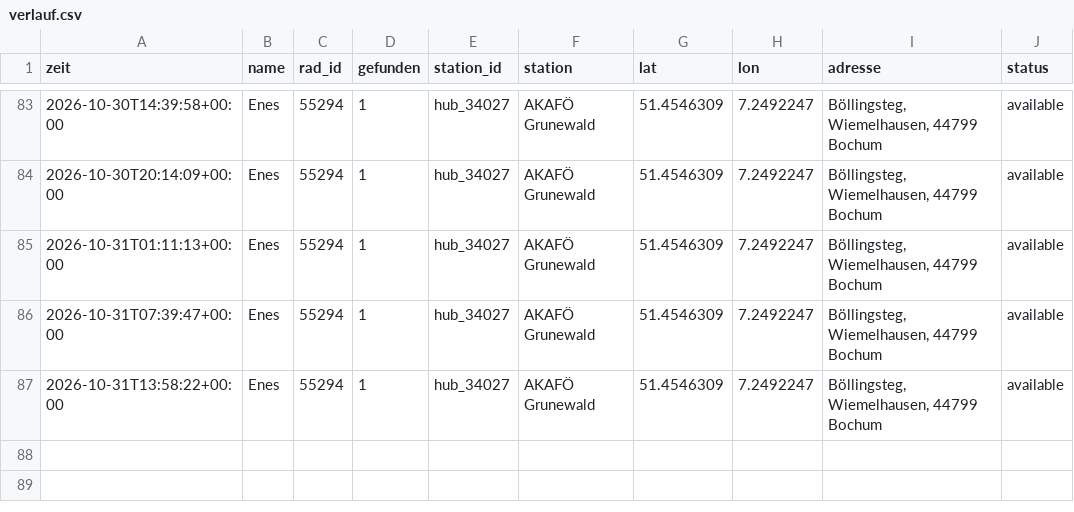
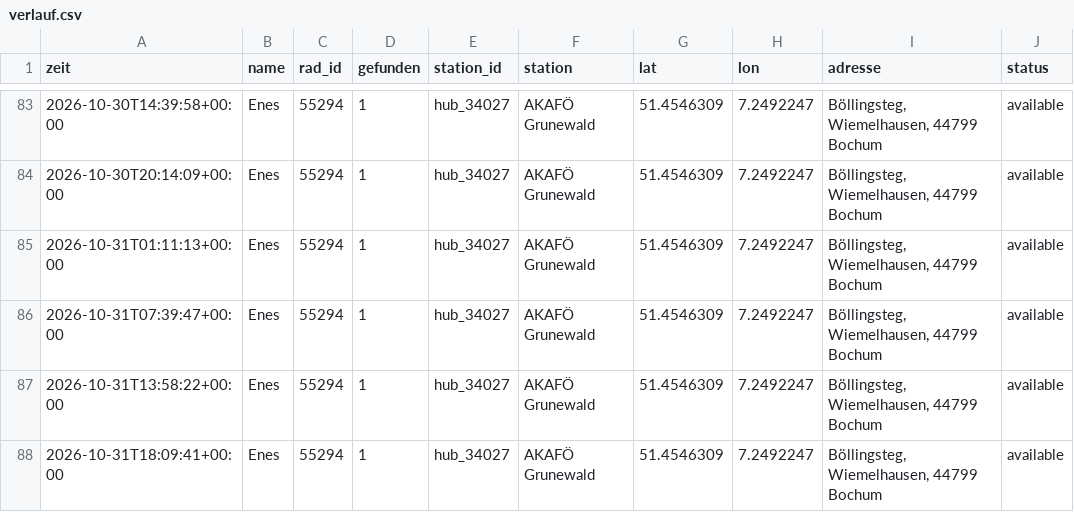
Before and after one commit to raphaelwelsow/woIstEnes, a CSV file: data/verlauf.csv, drawn as a sheet; only a part is shown, gaps mark what is left out.

```diff
--- a/data/verlauf.csv
+++ b/data/verlauf.csv
@@ -87 +87,2 @@ zeit,name,rad_id,gefunden,station_id,station,lat,lon,adresse,status
 2026-10-31T13:58:22+00:00,Enes,55294,1,hub_34027,AKAFÖ Grunewald,51.4546309,7.2492247,"Böllingsteg, Wiemelhausen, 44799 Bochum",available
+2026-10-31T18:09:41+00:00,Enes,55294,1,hub_34027,AKAFÖ Grunewald,51.4546309,7.2492247,"Böllingsteg, Wiemelhausen, 44799 Bochum",available
```
